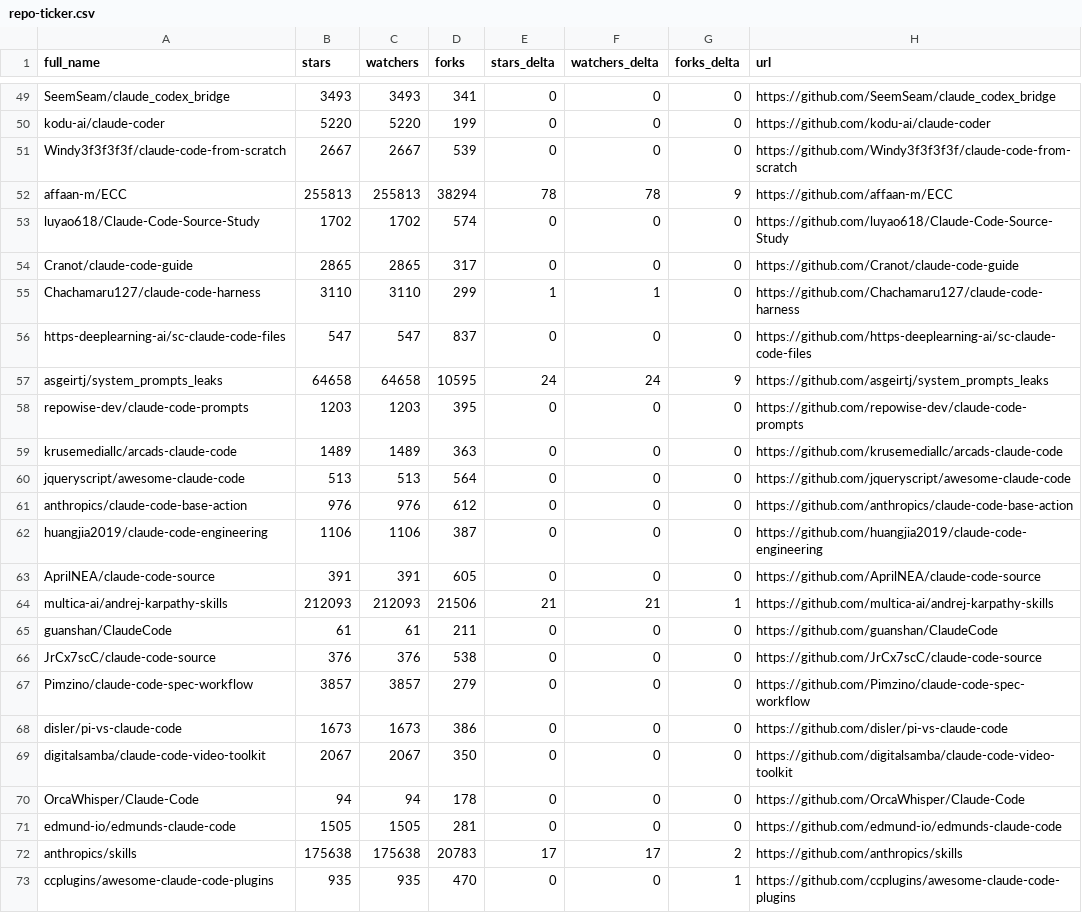
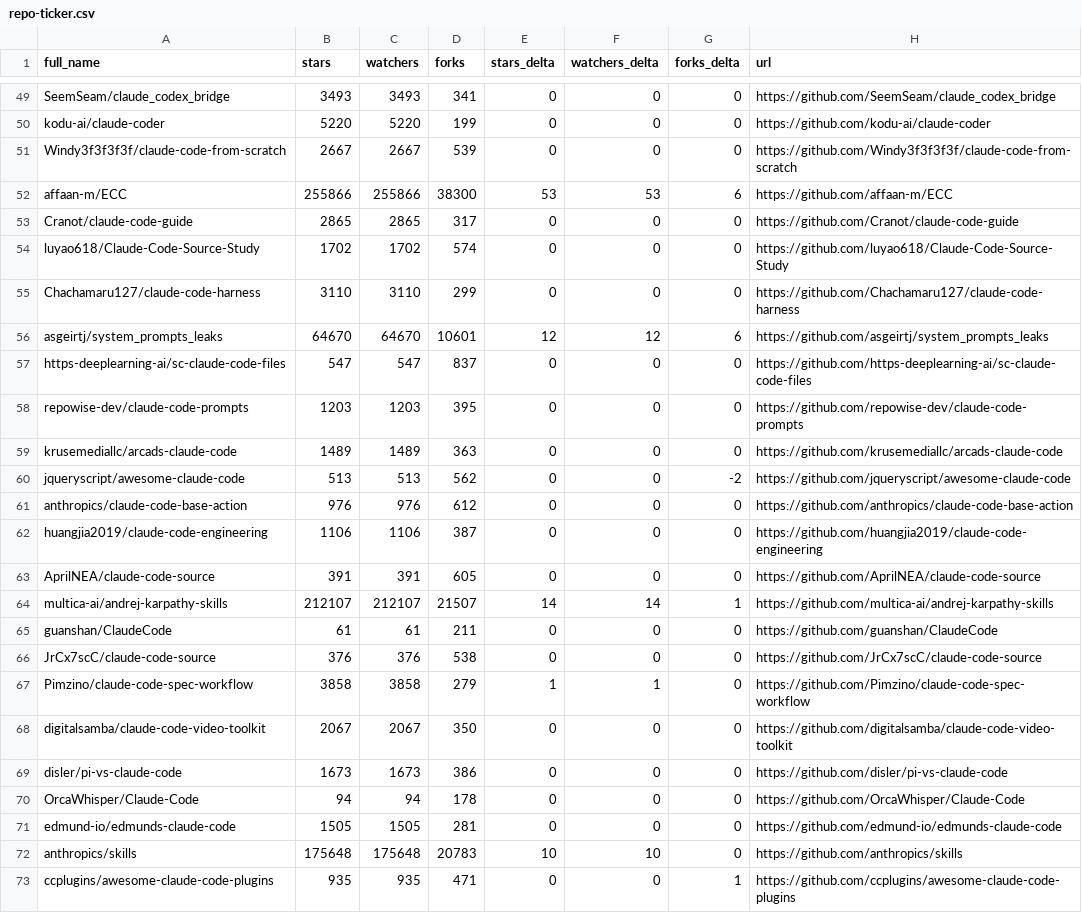
Before and after one commit to LeZhenGzzz/awesome-claude-code, a CSV file: data/repo-ticker.csv, drawn as a sheet; only a part is shown, gaps mark what is left out; the diff covers the shown part only.

```diff
--- a/data/repo-ticker.csv
+++ b/data/repo-ticker.csv
@@ -51,11 +51,11 @@ kodu-ai/claude-coder,5220,5220,199,0,0,0,https://github.com/kodu-ai/claude-coder
 Windy3f3f3f3f/claude-code-from-scratch,2667,2667,539,0,0,0,https://github.com/Windy3f3f3f3f/claude-code-from-scratch
-affaan-m/ECC,255813,255813,38294,78,78,9,https://github.com/affaan-m/ECC
+affaan-m/ECC,255866,255866,38300,53,53,6,https://github.com/affaan-m/ECC
+Cranot/claude-code-guide,2865,2865,317,0,0,0,https://github.com/Cranot/claude-code-guide
 luyao618/Claude-Code-Source-Study,1702,1702,574,0,0,0,https://github.com/luyao618/Claude-Code-Source-Study
-Cranot/claude-code-guide,2865,2865,317,0,0,0,https://github.com/Cranot/claude-code-guide
-Chachamaru127/claude-code-harness,3110,3110,299,1,1,0,https://github.com/Chachamaru127/claude-code-harness
+Chachamaru127/claude-code-harness,3110,3110,299,0,0,0,https://github.com/Chachamaru127/claude-code-harness
+asgeirtj/system_prompts_leaks,64670,64670,10601,12,12,6,https://github.com/asgeirtj/system_prompts_leaks
 https-deeplearning-ai/sc-claude-code-files,547,547,837,0,0,0,https://github.com/https-deeplearning-ai/sc-claude-code-files
-asgeirtj/system_prompts_leaks,64658,64658,10595,24,24,9,https://github.com/asgeirtj/system_prompts_leaks
 repowise-dev/claude-code-prompts,1203,1203,395,0,0,0,https://github.com/repowise-dev/claude-code-prompts
 krusemediallc/arcads-claude-code,1489,1489,363,0,0,0,https://github.com/krusemediallc/arcads-claude-code
-jqueryscript/awesome-claude-code,513,513,564,0,0,0,https://github.com/jqueryscript/awesome-claude-code
+jqueryscript/awesome-claude-code,513,513,562,0,0,-2,https://github.com/jqueryscript/awesome-claude-code
 anthropics/claude-code-base-action,976,976,612,0,0,0,https://github.com/anthropics/claude-code-base-action
@@ -63,11 +63,11 @@ huangjia2019/claude-code-engineering,1106,1106,387,0,0,0,https://github.com/huan
 AprilNEA/claude-code-source,391,391,605,0,0,0,https://github.com/AprilNEA/claude-code-source
-multica-ai/andrej-karpathy-skills,212093,212093,21506,21,21,1,https://github.com/multica-ai/andrej-karpathy-skills
+multica-ai/andrej-karpathy-skills,212107,212107,21507,14,14,1,https://github.com/multica-ai/andrej-karpathy-skills
 guanshan/ClaudeCode,61,61,211,0,0,0,https://github.com/guanshan/ClaudeCode
 JrCx7scC/claude-code-source,376,376,538,0,0,0,https://github.com/JrCx7scC/claude-code-source
-Pimzino/claude-code-spec-workflow,3857,3857,279,0,0,0,https://github.com/Pimzino/claude-code-spec-workflow
+Pimzino/claude-code-spec-workflow,3858,3858,279,1,1,0,https://github.com/Pimzino/claude-code-spec-workflow
+digitalsamba/claude-code-video-toolkit,2067,2067,350,0,0,0,https://github.com/digitalsamba/claude-code-video-toolkit
 disler/pi-vs-claude-code,1673,1673,386,0,0,0,https://github.com/disler/pi-vs-claude-code
-digitalsamba/claude-code-video-toolkit,2067,2067,350,0,0,0,https://github.com/digitalsamba/claude-code-video-toolkit
 OrcaWhisper/Claude-Code,94,94,178,0,0,0,https://github.com/OrcaWhisper/Claude-Code
 edmund-io/edmunds-claude-code,1505,1505,281,0,0,0,https://github.com/edmund-io/edmunds-claude-code
-anthropics/skills,175638,175638,20783,17,17,2,https://github.com/anthropics/skills
-ccplugins/awesome-claude-code-plugins,935,935,470,0,0,1,https://github.com/ccplugins/awesome-claude-code-plugins
+anthropics/skills,175648,175648,20783,10,10,0,https://github.com/anthropics/skills
+ccplugins/awesome-claude-code-plugins,935,935,471,0,0,1,https://github.com/ccplugins/awesome-claude-code-plugins
```
Also changed, not shown: 1 added row, 1 removed row, 1 moved row and 65 edited cells elsewhere in this file, 2 other files.
